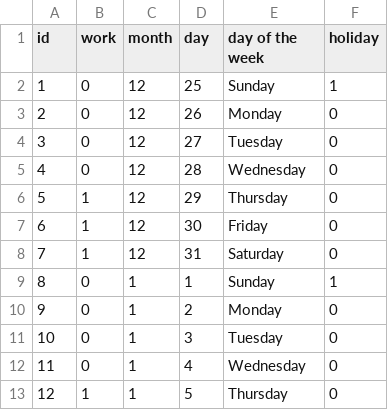
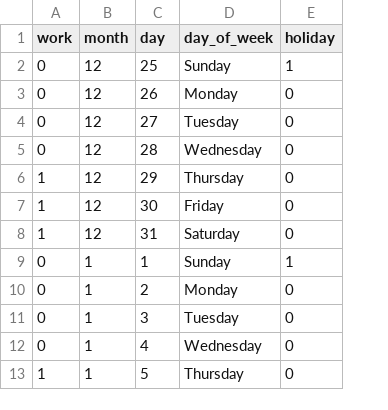
Before and after one commit to R-Rothrock/Predicting-work, a CSV file: input_data.csv, drawn as a sheet; removed rows and columns are numbered as before the commit, all else as after; the diff names each change by its address in the sheet, - before the commit and + after, or states it on an @@ line.

```diff
--- a/input_data.csv
+++ b/input_data.csv
-column A (id), rows 2-13: 1 | 2 | 3 | 4 | 5 | 6 | 7 | 8 | 9 | 10 | 11 | 12
-D1: day of the week
+D1: day_of_week
```
Also changed, not shown: 3 other files.
